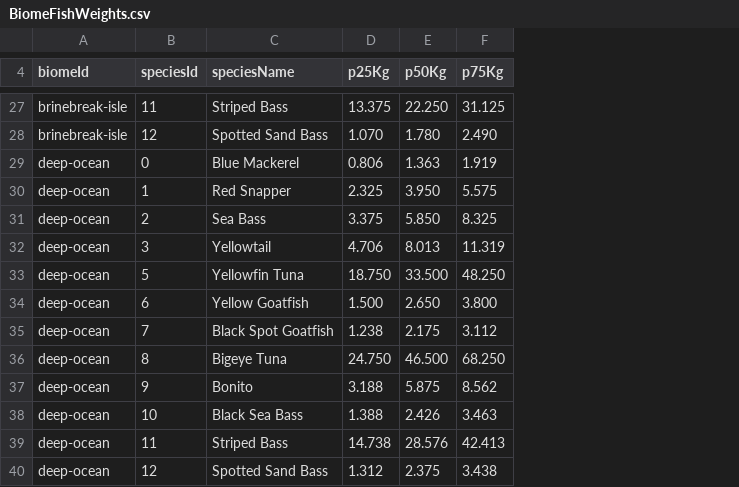
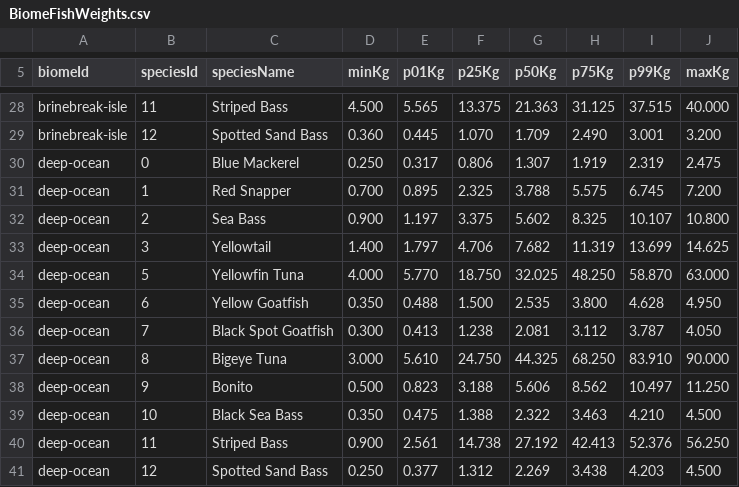
Before and after one commit to EthanL1245/3D-Android-Open-World, a CSV file: Assets/Resources/FishingTuning/BiomeFishWeights.csv, drawn as a sheet; only a part is shown, gaps mark what is left out; addresses are those after the commit; the diff covers the shown part only; the diff names each change by its address in the sheet, - before the commit and + after, or states it on an @@ line.

```diff
--- a/Assets/Resources/FishingTuning/BiomeFishWeights.csv
+++ b/Assets/Resources/FishingTuning/BiomeFishWeights.csv
+column D (minKg), rows 28-41: 4.500 | 0.360 | 0.250 | 0.700 | 0.900 | 1.400 | 4.000 | 0.350 | 0.300 | 3.000 | 0.500 | 0.350 | 0.900 | 0.250
+column E (p01Kg), rows 28-41: 5.565 | 0.445 | 0.317 | 0.895 | 1.197 | 1.797 | 5.770 | 0.488 | 0.413 | 5.610 | 0.823 | 0.475 | 2.561 | 0.377
+column I (p99Kg), rows 28-41: 37.515 | 3.001 | 2.319 | 6.745 | 10.107 | 13.699 | 58.870 | 4.628 | 3.787 | 83.910 | 10.497 | 4.210 | 52.376 | 4.203
+column J (maxKg), rows 28-41: 40.000 | 3.200 | 2.475 | 7.200 | 10.800 | 14.625 | 63.000 | 4.950 | 4.050 | 90.000 | 11.250 | 4.500 | 56.250 | 4.500
-G28 (p50Kg): 22.250
+G28 (p50Kg): 21.363
-G29 (p50Kg): 1.780
+G29 (p50Kg): 1.709
-G30 (p50Kg): 1.363
+G30 (p50Kg): 1.307
-G31 (p50Kg): 3.950
+G31 (p50Kg): 3.788
-G32 (p50Kg): 5.850
+G32 (p50Kg): 5.602
-G33 (p50Kg): 8.013
+G33 (p50Kg): 7.682
-G34 (p50Kg): 33.500
+G34 (p50Kg): 32.025
-G35 (p50Kg): 2.650
+G35 (p50Kg): 2.535
-G36 (p50Kg): 2.175
+G36 (p50Kg): 2.081
-G37 (p50Kg): 46.500
+G37 (p50Kg): 44.325
-G38 (p50Kg): 5.875
+G38 (p50Kg): 5.606
-G39 (p50Kg): 2.426
+G39 (p50Kg): 2.322
-G40 (p50Kg): 28.576
+G40 (p50Kg): 27.192
-G41 (p50Kg): 2.375
+G41 (p50Kg): 2.269
```
Also changed, not shown: 1 added row and 25 edited cells elsewhere in this file.
